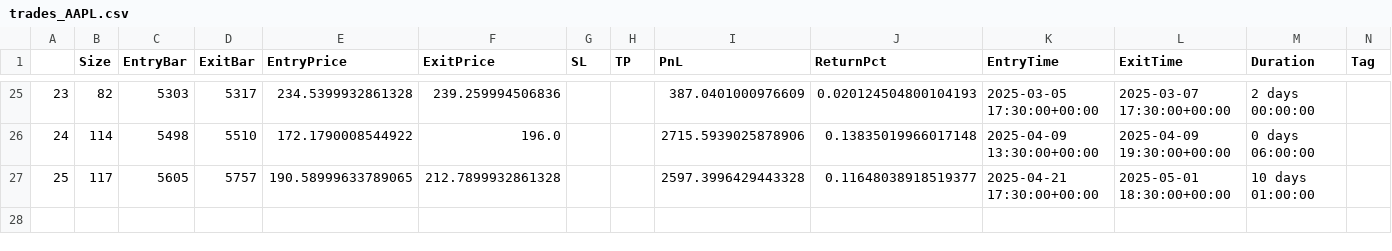
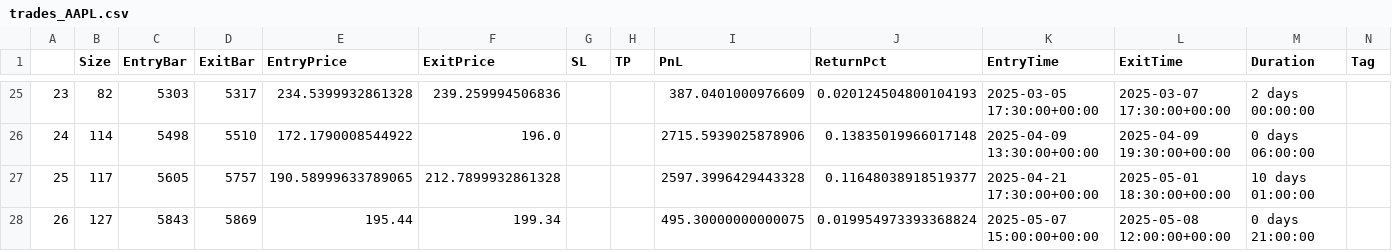
Before and after one commit to LinderCa/Notebooks_Trading, a CSV file: notebooks/data/backtesting/trades_AAPL.csv, drawn as a sheet; only a part is shown, gaps mark what is left out; rows hold the shown columns only; the diff names each change by its address in the sheet, - before the commit and + after, or states it on an @@ line.

Commit message:
Actualizar resultados del notebook

```diff
--- a/notebooks/data/backtesting/trades_AAPL.csv
+++ b/notebooks/data/backtesting/trades_AAPL.csv
+row 28: 26 | 127 | 5843 | 5869 | 195.44 | 199.34 |  |  | 495.30000000000075 | 0.019954973393368824 | 2025-05-07 15:00:00+00:00 | 2025-05-08 12:00:00+00:00 | 0 days 21:00:00
```
Also changed, not shown: notebooks/data/backtesting/result.csv, 4 other files.
